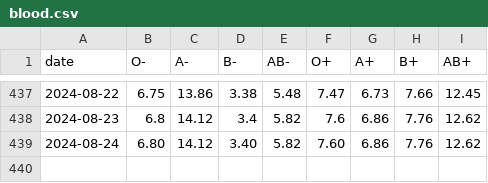
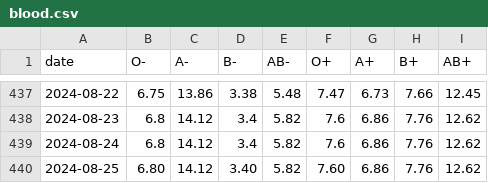
Before and after one commit to svenlatham/nhsbt-blood-levels, a CSV file: blood.csv, drawn as a sheet; only a part is shown, gaps mark what is left out.

Commit message:
Updated NHSBT blood levels

```diff
--- a/blood.csv
+++ b/blood.csv
@@ -438,2 +438,3 @@ date,O-,A-,B-,AB-,O+,A+,B+,AB+
 2024-08-23,6.8,14.12,3.4,5.82,7.6,6.86,7.76,12.62
-2024-08-24,6.80,14.12,3.40,5.82,7.60,6.86,7.76,12.62
+2024-08-24,6.8,14.12,3.4,5.82,7.6,6.86,7.76,12.62
+2024-08-25,6.80,14.12,3.40,5.82,7.60,6.86,7.76,12.62
```
Also changed, not shown: platelets.csv.
